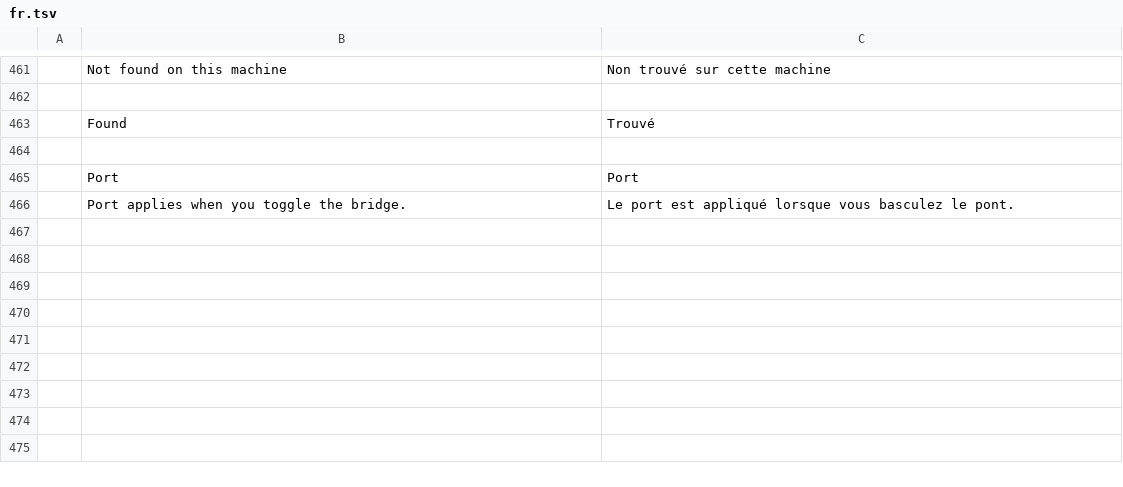
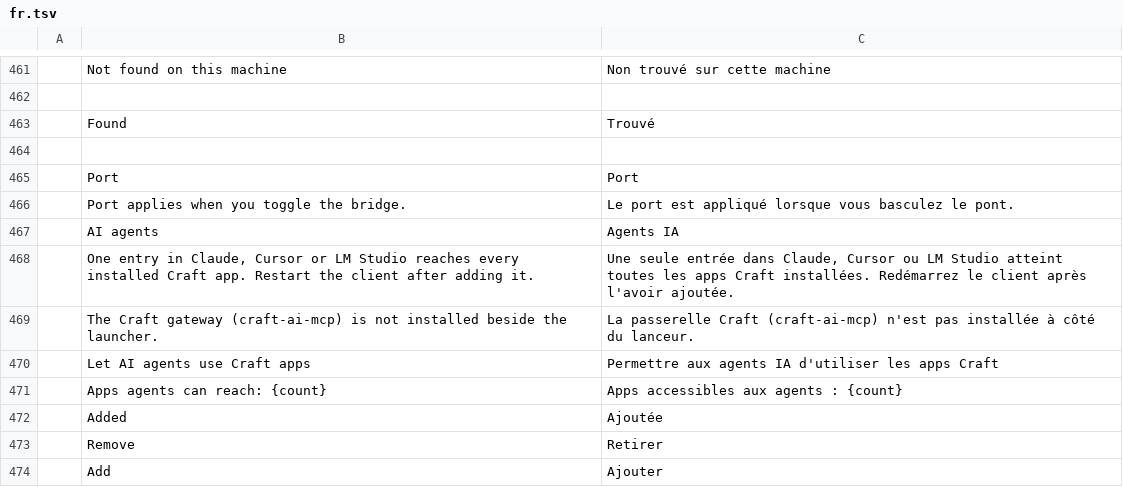
Before and after one commit to storytold/craft-launcher, a TSV file: crates/ui-egui/src/i18n/fr.tsv, drawn as a sheet; only a part is shown, gaps mark what is left out; the diff names each change by its address in the sheet, - before the commit and + after, or states it on an @@ line.

```diff
--- a/crates/ui-egui/src/i18n/fr.tsv
+++ b/crates/ui-egui/src/i18n/fr.tsv
+row 467:  | AI agents | Agents IA
+row 468:  | One entry in Claude, Cursor or LM Studio reaches every installed Craft app. Restart the client after adding it. | Une seule entrée dans Claude, Cursor ou LM Studio atteint toutes les apps Craft installées. Redémarrez le client après l'avoir ajoutée.
+row 469:  | The Craft gateway (craft-ai-mcp) is not installed beside the launcher. | La passerelle Craft (craft-ai-mcp) n'est pas installée à côté du lanceur.
+row 470:  | Let AI agents use Craft apps | Permettre aux agents IA d'utiliser les apps Craft
+row 471:  | Apps agents can reach: {count} | Apps accessibles aux agents : {count}
+row 472:  | Added | Ajoutée
+row 473:  | Remove | Retirer
+row 474:  | Add | Ajouter
```
Also changed, not shown: crates/ui-egui/src/i18n/hu.tsv, crates/ui-egui/src/i18n/ja.tsv, 17 other files.
